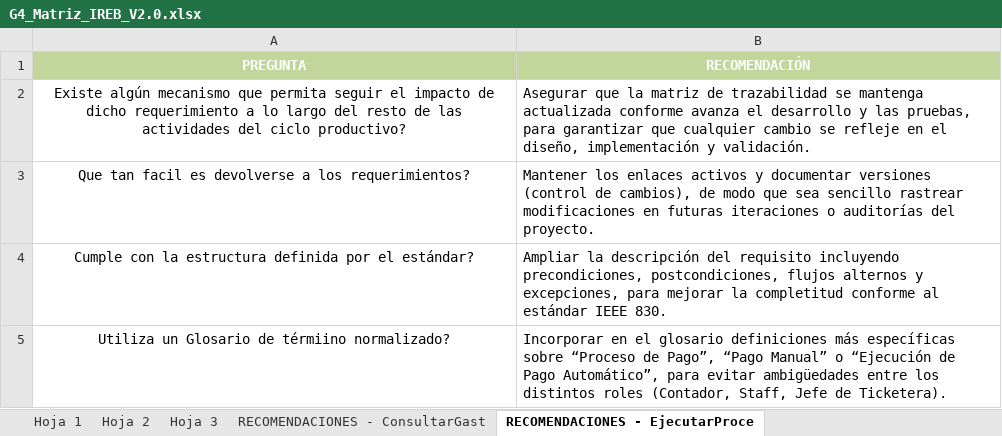
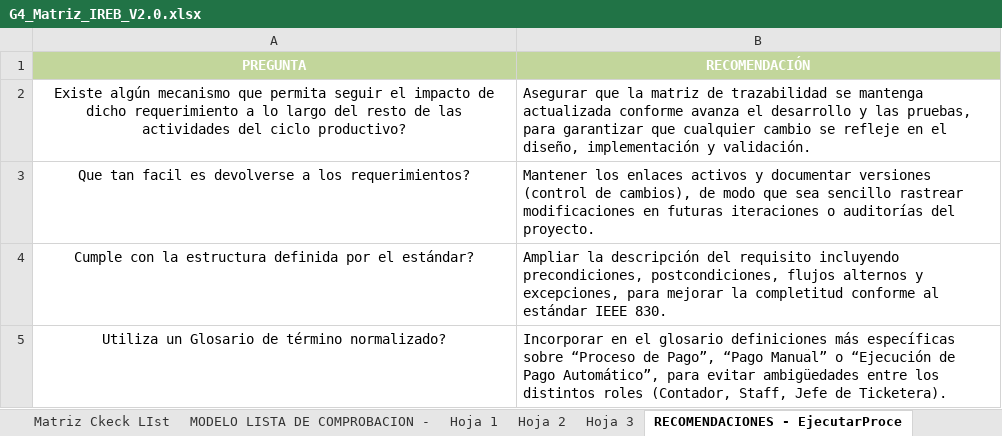
Before and after one commit to mirandaalison/27837_G4_ADS, an Excel workbook: IREB/G4_Matriz_IREB_V2.0.xlsx, sheet RECOMENDACIONES - EjecutarProce, drawn as a sheet; values as stored, in another font and other column widths than the file's, no borders; charts and pictures not drawn; the diff names each change by its address in the sheet, - before the commit and + after, or states it on an @@ line.

```diff
--- a/IREB/G4_Matriz_IREB_V2.0.xlsx (sheet RECOMENDACIONES - EjecutarProce)
+++ b/IREB/G4_Matriz_IREB_V2.0.xlsx (sheet RECOMENDACIONES - EjecutarProce)
-A5 (PREGUNTA): Utiliza un Glosario de térmiino normalizado?
+A5 (PREGUNTA): Utiliza un Glosario de término normalizado?
```
Also changed, not shown: sheet Matriz Ckeck LIst, other sheet tabs.
